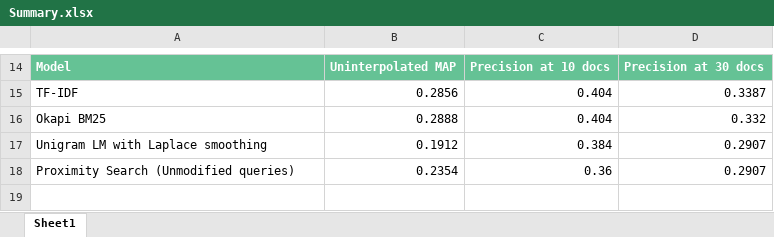
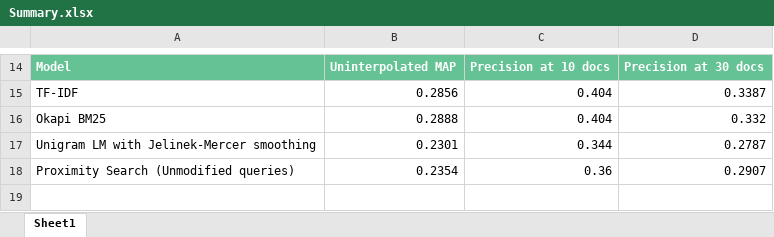
Before and after one commit to sumeetgajjar/CS6200-S20, an Excel workbook: HW_2/Summary.xlsx, sheet Sheet1, drawn as a sheet; only a part is shown, gaps mark what is left out; values as stored, in another font and other column widths than the file's, no borders; removed rows and columns are numbered as before the commit, all else as after; the diff names each change by its address in the sheet, - before the commit and + after, or states it on an @@ line.

Commit message:
added results for jelinek mercer and updated the summary for the same

```diff
--- a/HW_2/Summary.xlsx (sheet Sheet1)
+++ b/HW_2/Summary.xlsx (sheet Sheet1)
-row 17: Unigram LM with Laplace smoothing | 0.1912 | 0.384 | 0.2907
+row 17: Unigram LM with Jelinek-Mercer smoothing | 0.2301 | 0.344 | 0.2787
```
Also changed, not shown: HW_1/Summary.xlsx, 1 other file.
